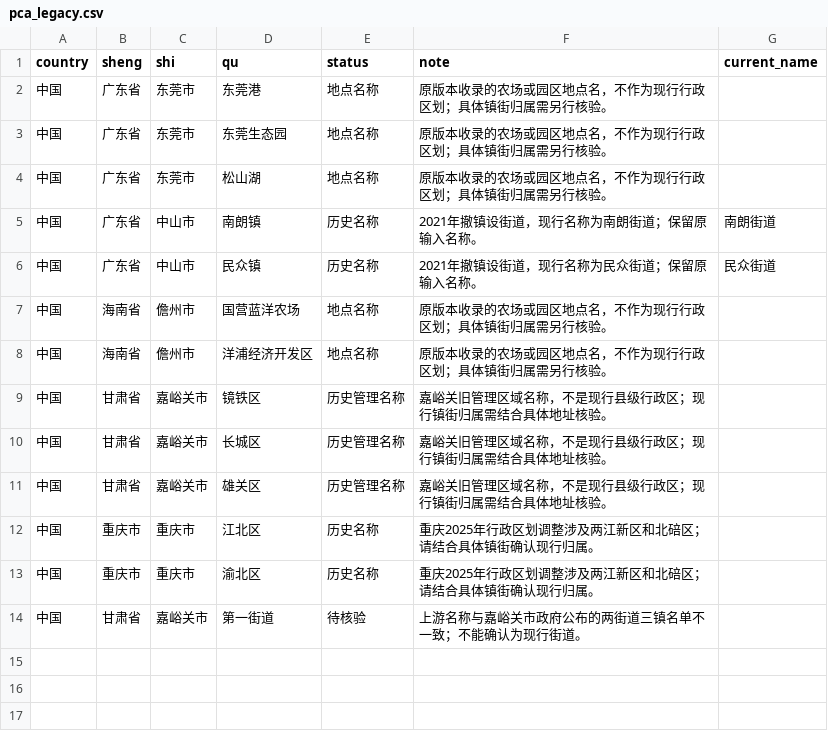
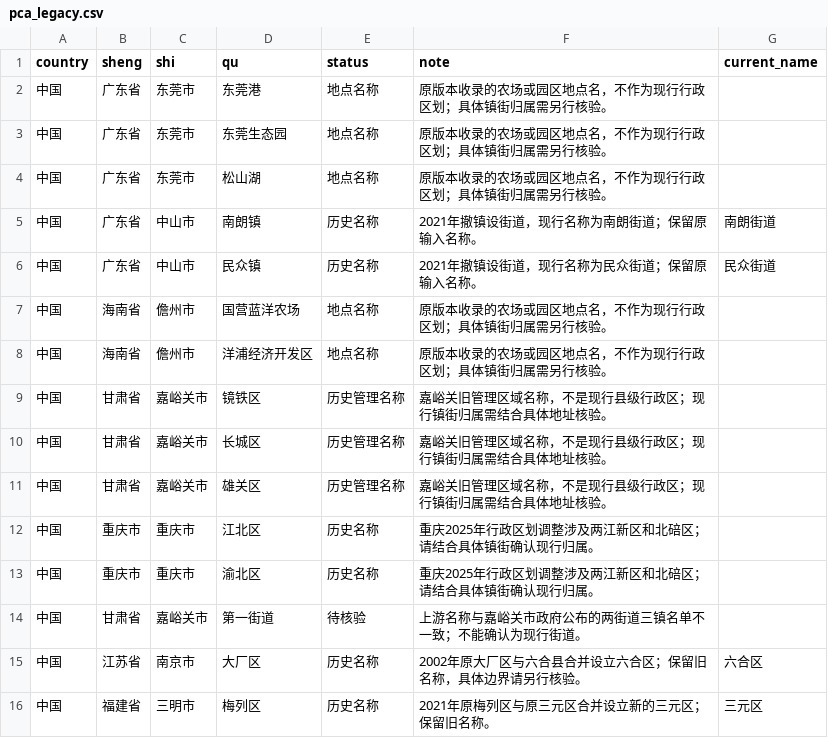
Before and after one commit to laofahai/cpca-linch, a CSV file: cpca/resources/pca_legacy.csv, drawn as a sheet; the diff names each change by its address in the sheet, - before the commit and + after, or states it on an @@ line.

```diff
--- a/cpca/resources/pca_legacy.csv
+++ b/cpca/resources/pca_legacy.csv
+row 15: 中国 | 江苏省 | 南京市 | 大厂区 | 历史名称 | 2002年原大厂区与六合县合并设立六合区；保留旧名称，具体边界请另行核验。 | 六合区
+row 16: 中国 | 福建省 | 三明市 | 梅列区 | 历史名称 | 2021年原梅列区与原三元区合并设立新的三元区；保留旧名称。 | 三元区
```
Also changed, not shown: 7 other files.
